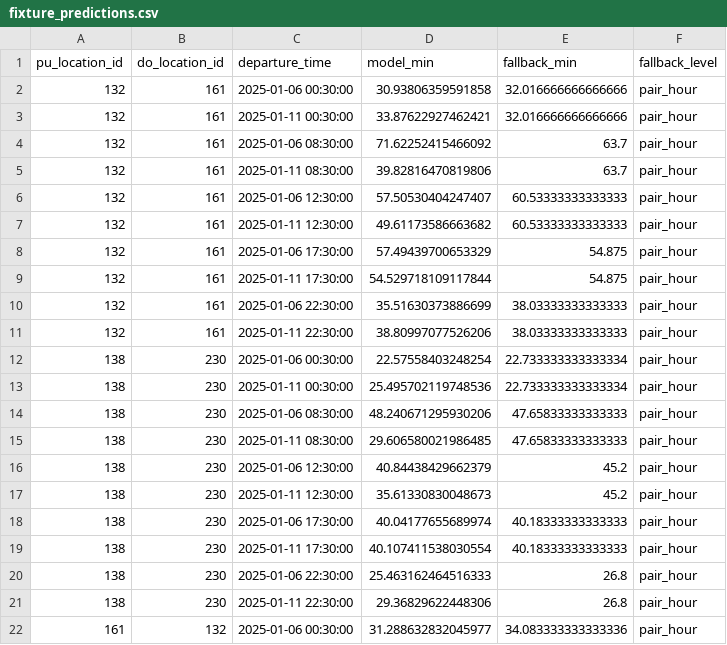
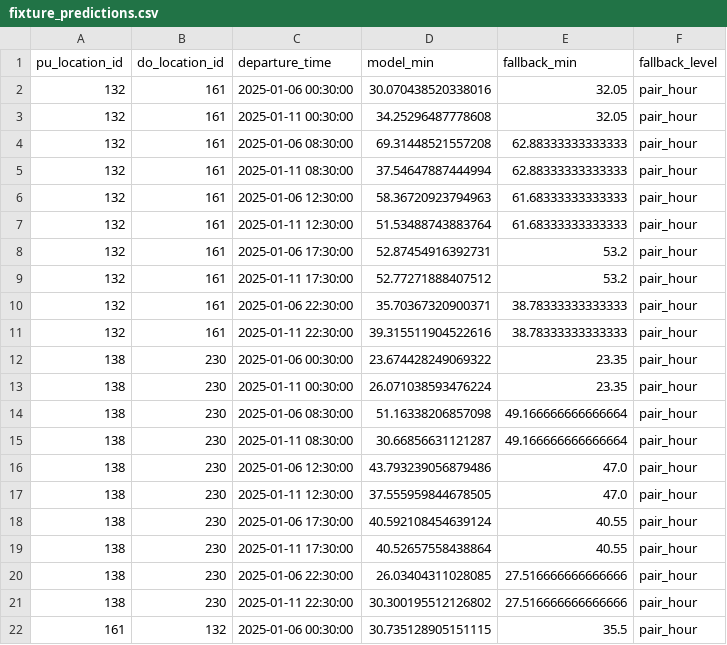
Before and after one commit to professor3333/nyc-taxi-trip-duration, a CSV file: reports/eval/fixture_predictions.csv, drawn as a sheet; only a part is shown; the diff covers the shown part only.

```diff
--- a/reports/eval/fixture_predictions.csv
+++ b/reports/eval/fixture_predictions.csv
@@ -1,22 +1,22 @@
 pu_location_id,do_location_id,departure_time,model_min,fallback_min,fallback_level
-132,161,2025-01-06 00:30:00,30.93806359591858,32.016666666666666,pair_hour
-132,161,2025-01-11 00:30:00,33.87622927462421,32.016666666666666,pair_hour
-132,161,2025-01-06 08:30:00,71.62252415466092,63.7,pair_hour
-132,161,2025-01-11 08:30:00,39.82816470819806,63.7,pair_hour
-132,161,2025-01-06 12:30:00,57.50530404247407,60.53333333333333,pair_hour
-132,161,2025-01-11 12:30:00,49.61173586663682,60.53333333333333,pair_hour
-132,161,2025-01-06 17:30:00,57.49439700653329,54.875,pair_hour
-132,161,2025-01-11 17:30:00,54.529718109117844,54.875,pair_hour
-132,161,2025-01-06 22:30:00,35.51630373886699,38.03333333333333,pair_hour
-132,161,2025-01-11 22:30:00,38.80997077526206,38.03333333333333,pair_hour
-138,230,2025-01-06 00:30:00,22.57558403248254,22.733333333333334,pair_hour
-138,230,2025-01-11 00:30:00,25.495702119748536,22.733333333333334,pair_hour
-138,230,2025-01-06 08:30:00,48.240671295930206,47.65833333333333,pair_hour
-138,230,2025-01-11 08:30:00,29.606580021986485,47.65833333333333,pair_hour
-138,230,2025-01-06 12:30:00,40.84438429662379,45.2,pair_hour
-138,230,2025-01-11 12:30:00,35.61330830048673,45.2,pair_hour
-138,230,2025-01-06 17:30:00,40.04177655689974,40.18333333333333,pair_hour
-138,230,2025-01-11 17:30:00,40.107411538030554,40.18333333333333,pair_hour
-138,230,2025-01-06 22:30:00,25.463162464516333,26.8,pair_hour
-138,230,2025-01-11 22:30:00,29.36829622448306,26.8,pair_hour
-161,132,2025-01-06 00:30:00,31.288632832045977,34.083333333333336,pair_hour
+132,161,2025-01-06 00:30:00,30.070438520338016,32.05,pair_hour
+132,161,2025-01-11 00:30:00,34.25296487778608,32.05,pair_hour
+132,161,2025-01-06 08:30:00,69.31448521557208,62.88333333333333,pair_hour
+132,161,2025-01-11 08:30:00,37.54647887444994,62.88333333333333,pair_hour
+132,161,2025-01-06 12:30:00,58.36720923794963,61.68333333333333,pair_hour
+132,161,2025-01-11 12:30:00,51.53488743883764,61.68333333333333,pair_hour
+132,161,2025-01-06 17:30:00,52.87454916392731,53.2,pair_hour
+132,161,2025-01-11 17:30:00,52.77271888407512,53.2,pair_hour
+132,161,2025-01-06 22:30:00,35.70367320900371,38.78333333333333,pair_hour
+132,161,2025-01-11 22:30:00,39.315511904522616,38.78333333333333,pair_hour
+138,230,2025-01-06 00:30:00,23.674428249069322,23.35,pair_hour
+138,230,2025-01-11 00:30:00,26.071038593476224,23.35,pair_hour
+138,230,2025-01-06 08:30:00,51.16338206857098,49.166666666666664,pair_hour
+138,230,2025-01-11 08:30:00,30.66856631121287,49.166666666666664,pair_hour
+138,230,2025-01-06 12:30:00,43.793239056879486,47.0,pair_hour
+138,230,2025-01-11 12:30:00,37.555959844678505,47.0,pair_hour
+138,230,2025-01-06 17:30:00,40.592108454639124,40.55,pair_hour
+138,230,2025-01-11 17:30:00,40.52657558438864,40.55,pair_hour
+138,230,2025-01-06 22:30:00,26.03404311028085,27.516666666666666,pair_hour
+138,230,2025-01-11 22:30:00,30.300195512126802,27.516666666666666,pair_hour
+161,132,2025-01-06 00:30:00,30.735128905151115,35.5,pair_hour
```
Also changed, not shown: 116 edited cells elsewhere in this file, reports/eval/test_mae_by_borough_pair.csv, reports/eval/test_mae_by_route.csv, 28 other files.
